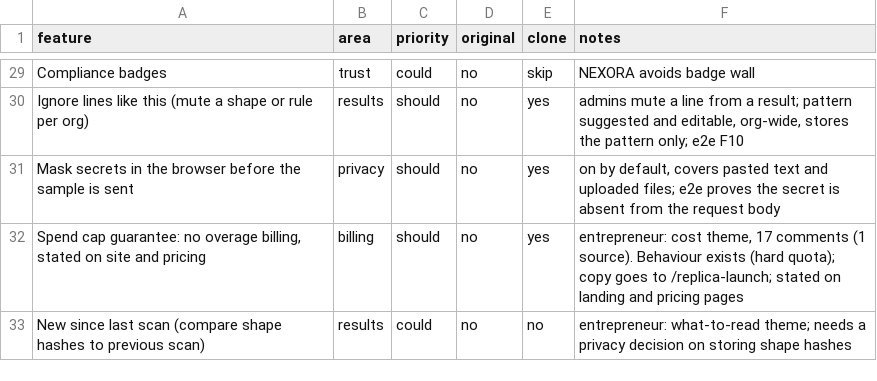
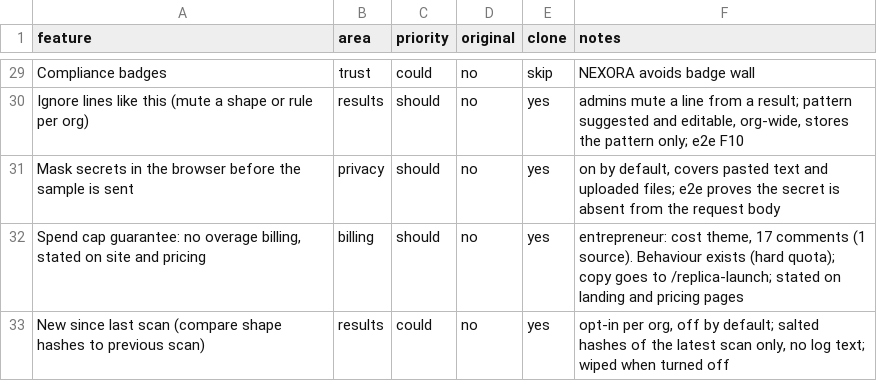
Before and after one commit to xsmartbartx/AI_Cloud_Log_Anomaly_Detection_System, a CSV file: replica/features.csv, drawn as a sheet; only a part is shown, gaps mark what is left out.

```diff
--- a/replica/features.csv
+++ b/replica/features.csv
@@ -32,2 +32,2 @@ Mask secrets in the browser before the sample is sent,privacy,should,no,yes,"on
 "Spend cap guarantee: no overage billing, stated on site and pricing",billing,should,no,yes,"entrepreneur: cost theme, 17 comments (1 source). Behaviour exists (hard quota); copy goes to /replica-launch; stated on landing and pricing pages"
-New since last scan (compare shape hashes to previous scan),results,could,no,no,entrepreneur: what-to-read theme; needs a privacy decision on storing shape hashes
+New since last scan (compare shape hashes to previous scan),results,could,no,yes,"opt-in per org, off by default; salted hashes of the latest scan only, no log text; wiped when turned off"
```
Also changed, not shown: 7 other files.
